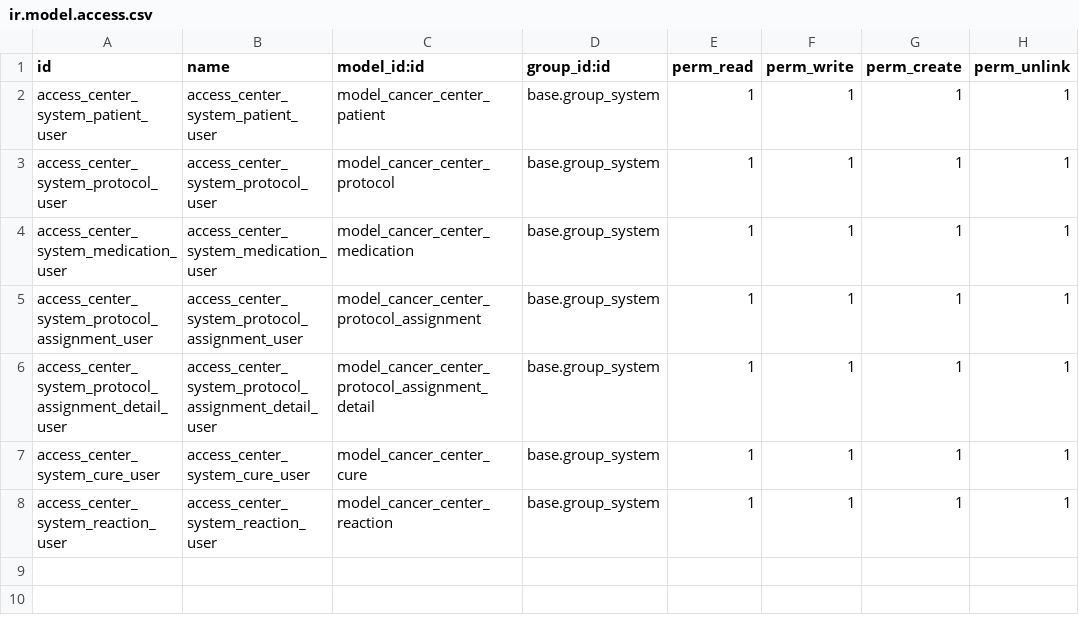
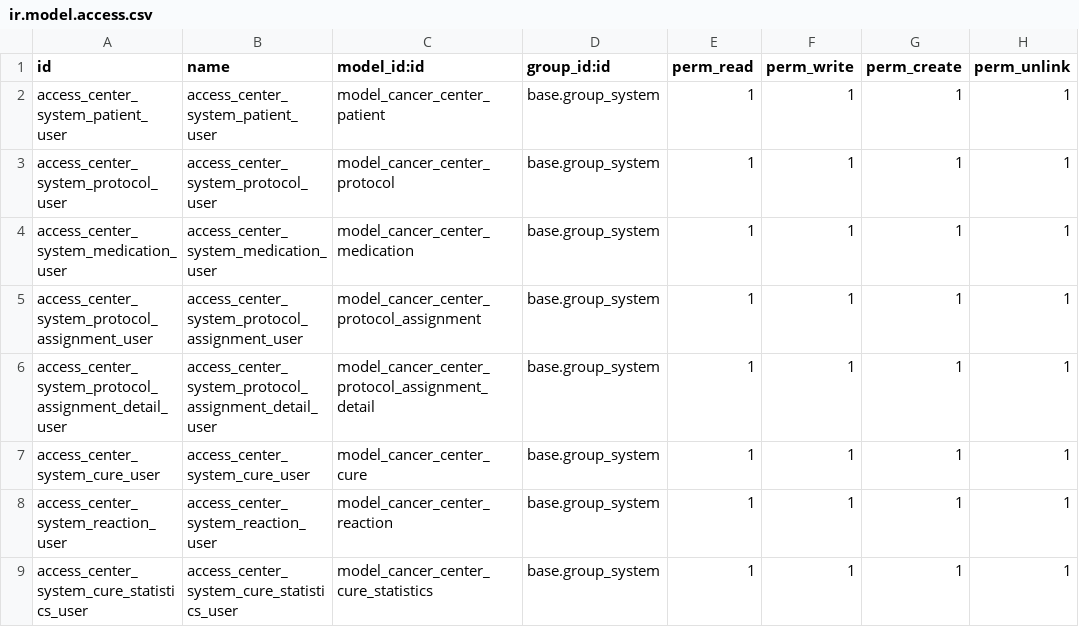
Before and after one commit to Younes-KH97/chemo-cloud, a CSV file: cancer_center/security/ir.model.access.csv, drawn as a sheet.

Commit message:
add statistics function for dashboard

```diff
--- a/cancer_center/security/ir.model.access.csv
+++ b/cancer_center/security/ir.model.access.csv
@@ -8 +8,2 @@ access_center_system_cure_user,access_center_system_cure_user,model_cancer_cente
 access_center_system_reaction_user,access_center_system_reaction_user,model_cancer_center_reaction,base.group_system,1,1,1,1
+access_center_system_cure_statistics_user,access_center_system_cure_statistics_user,model_cancer_center_cure_statistics,base.group_system,1,1,1,1
```
Also changed, not shown: 9 other files.
